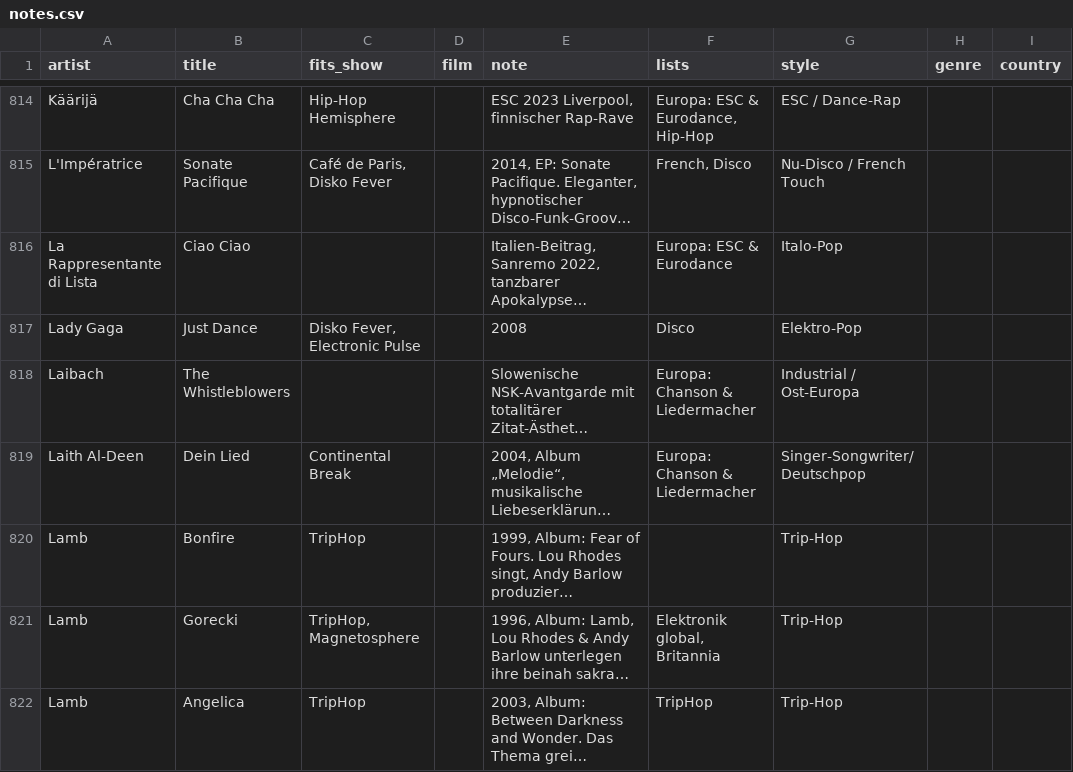
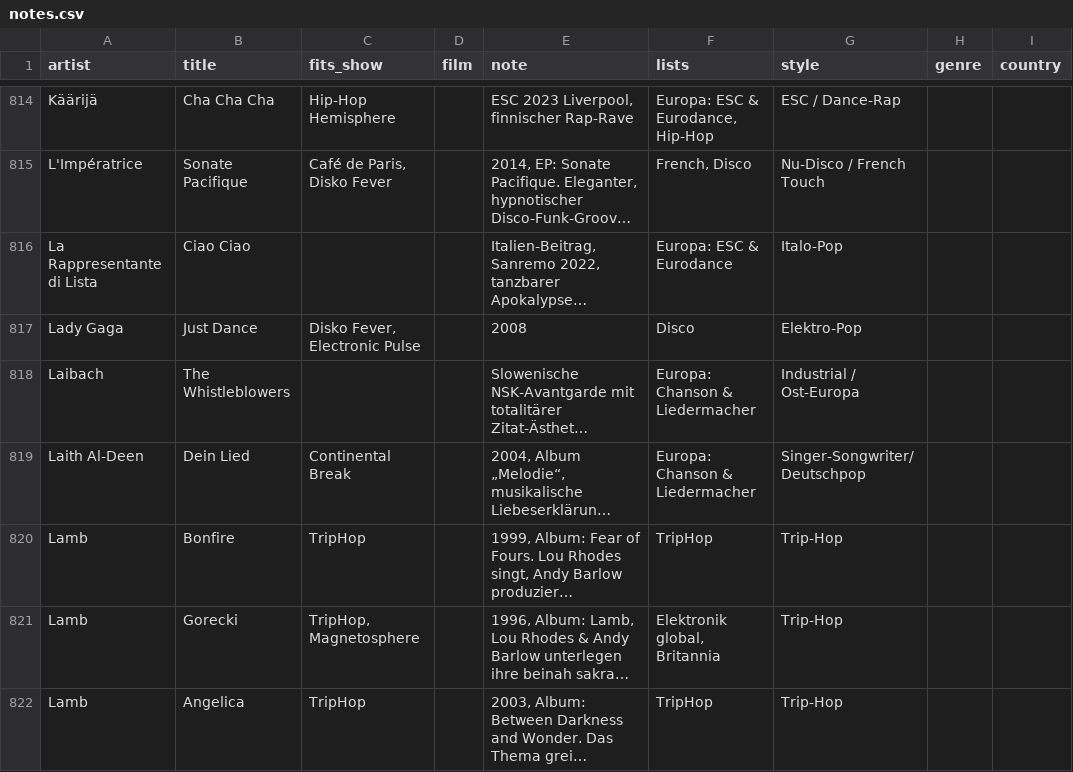
Before and after one commit to TF-Schedule/dj-claude-schedule, a CSV file: data/notes.csv, drawn as a sheet; only a part is shown, gaps mark what is left out; long unchanged cells end in …; the diff covers the shown part only; the diff names each change by its address in the sheet, - before the commit and + after, or states it on an @@ line.

```diff
--- a/data/notes.csv
+++ b/data/notes.csv
-F820 (lists): (empty)
+F820 (lists): TripHop
```
Also changed, not shown: 9 edited cells elsewhere in this file, 1 other file.
